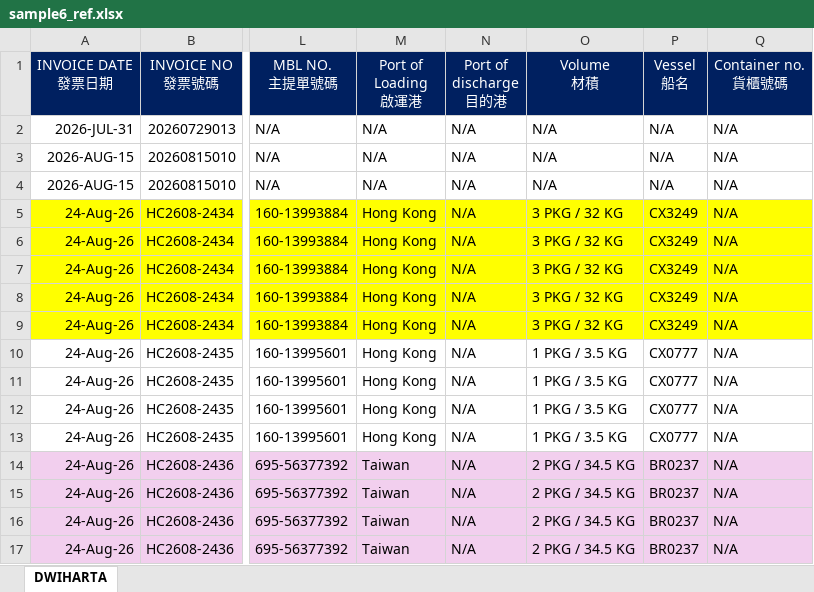
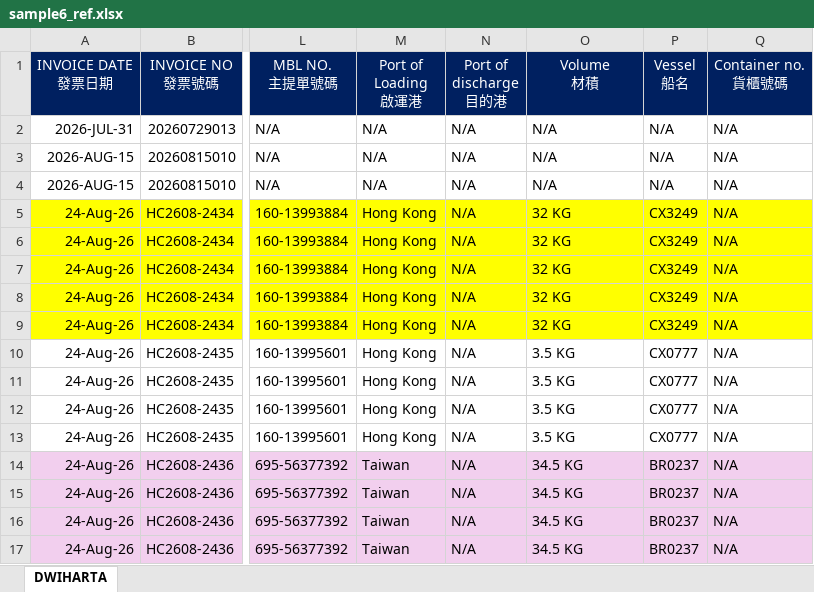
Before and after one commit to JeffreyHuhu/invoice_excel_mapping, an Excel workbook: test_samples/YJE_TATA/sample6_ref.xlsx, sheet DWIHARTA, drawn as a sheet; only a part is shown, gaps mark what is left out; values as stored, in another font and other column widths than the file's, no borders; the diff names each change by its address in the sheet, - before the commit and + after, or states it on an @@ line.

```diff
--- a/test_samples/YJE_TATA/sample6_ref.xlsx (sheet DWIHARTA)
+++ b/test_samples/YJE_TATA/sample6_ref.xlsx (sheet DWIHARTA)
-O5:O9 (Volume 材積): 3 PKG / 32 KG
+O5:O9 (Volume 材積): 32 KG
-O10:O13 (Volume 材積): 1 PKG / 3.5 KG
+O10:O13 (Volume 材積): 3.5 KG
-O14:O17 (Volume 材積): 2 PKG / 34.5 KG
+O14:O17 (Volume 材積): 34.5 KG
```
Also changed, not shown: test_samples/YJE_TATA/sample1_ref.xlsx, test_samples/YJE_TATA/sample3_ref.xlsx, 4 other files.
